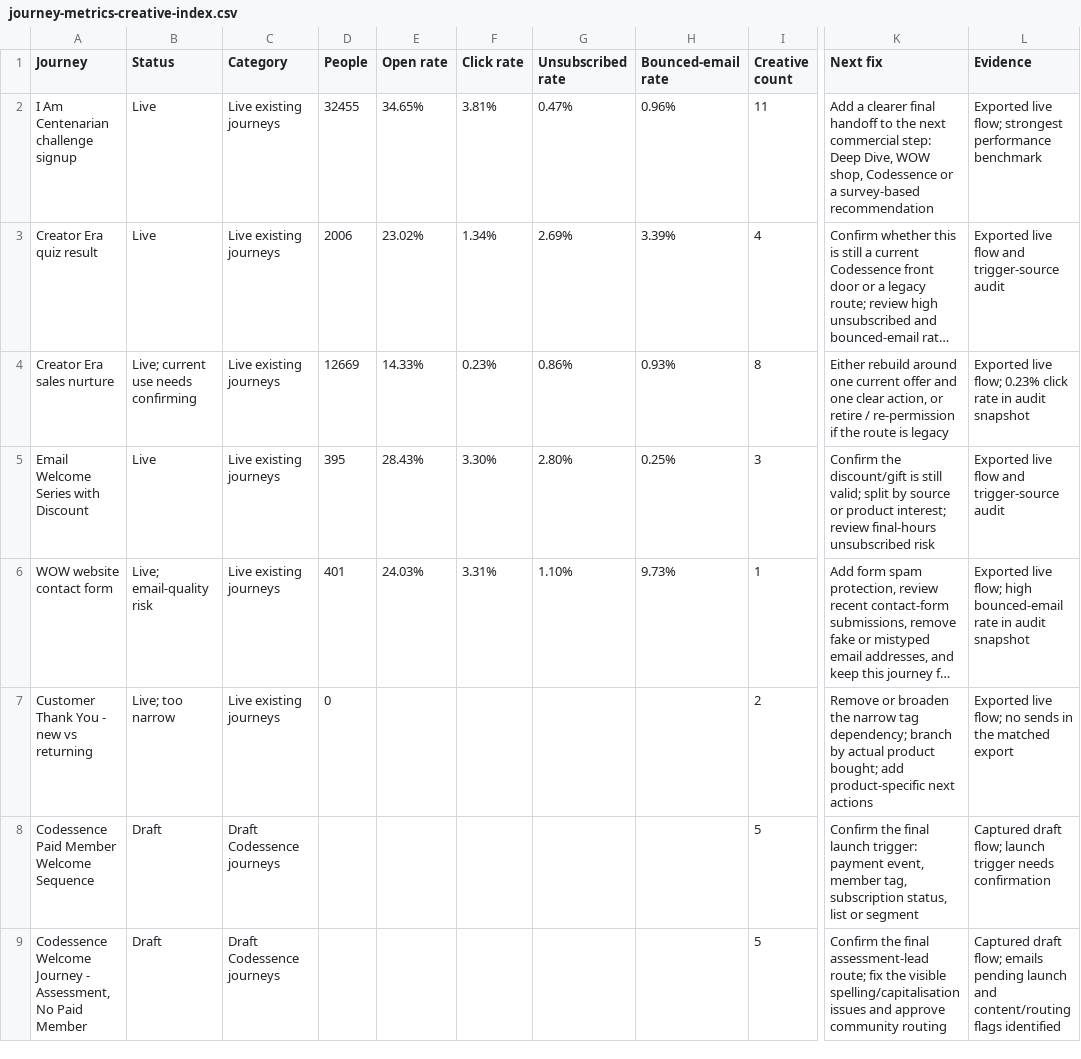
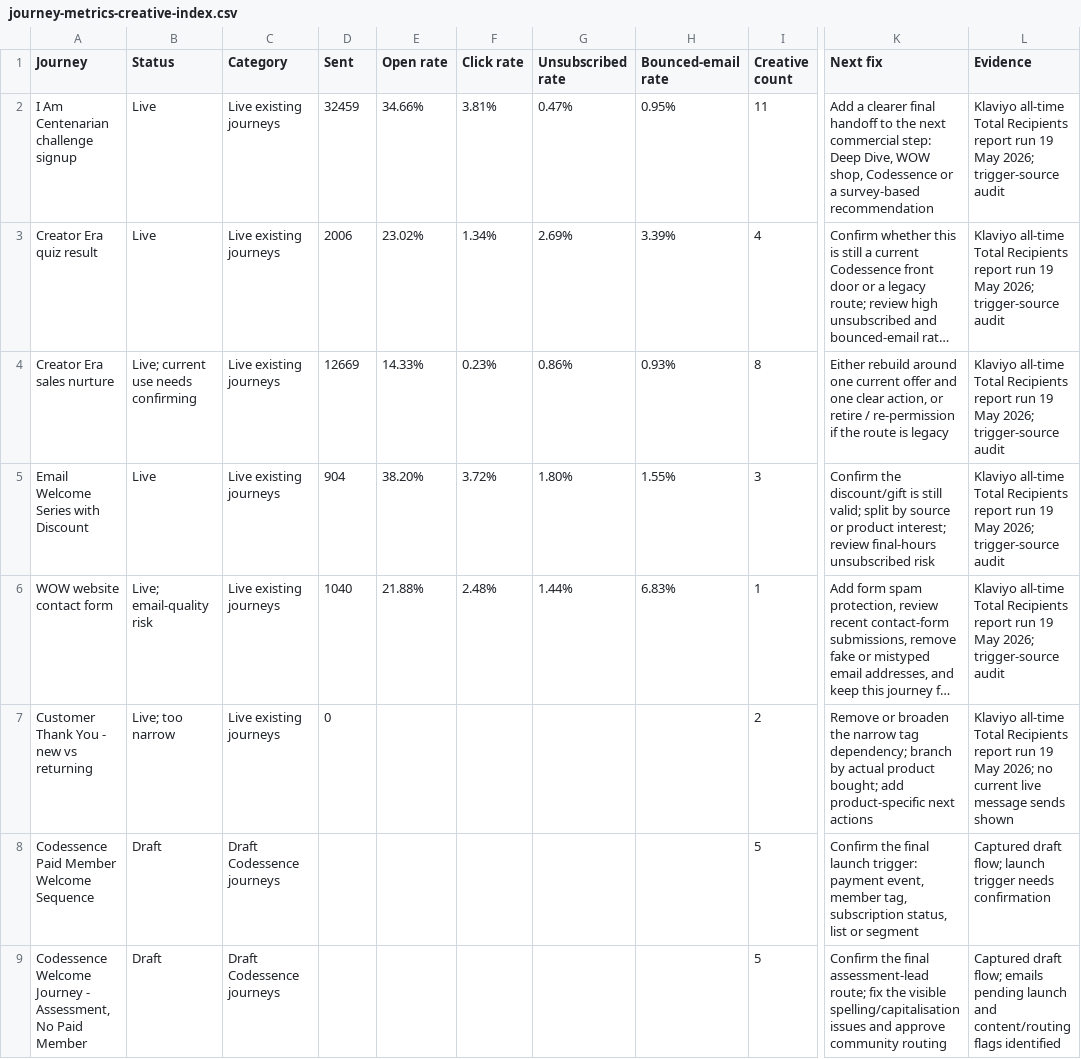
Before and after one commit to Grimhub/wow-klaviyo-visual-journey-board, a CSV file: journey-metrics-creative-index.csv, drawn as a sheet; only a part is shown, gaps mark what is left out; long unchanged cells end in …; the diff names each change by its address in the sheet, - before the commit and + after, or states it on an @@ line.

Commit message:
Update Klaviyo board with all-time sent metrics

```diff
--- a/journey-metrics-creative-index.csv
+++ b/journey-metrics-creative-index.csv
-D1: People
+D1: Sent
-D2 (Sent): 32455
+D2 (Sent): 32459
-E2 (Open rate): 34.65%
+E2 (Open rate): 34.66%
-H2 (Bounced-email rate): 0.96%
+H2 (Bounced-email rate): 0.95%
-L2 (Evidence): Exported live flow; strongest performance benchmark
+L2 (Evidence): Klaviyo all-time Total Recipients report run 19 May 2026; trigger-source audit
-L3 (Evidence): Exported live flow and trigger-source audit
+L3 (Evidence): Klaviyo all-time Total Recipients report run 19 May 2026; trigger-source audit
-L4 (Evidence): Exported live flow; 0.23% click rate in audit snapshot
+L4 (Evidence): Klaviyo all-time Total Recipients report run 19 May 2026; trigger-source audit
-D5 (Sent): 395
+D5 (Sent): 904
-E5 (Open rate): 28.43%
+E5 (Open rate): 38.20%
-F5 (Click rate): 3.30%
+F5 (Click rate): 3.72%
-G5 (Unsubscribed rate): 2.80%
+G5 (Unsubscribed rate): 1.80%
-H5 (Bounced-email rate): 0.25%
+H5 (Bounced-email rate): 1.55%
-L5 (Evidence): Exported live flow and trigger-source audit
+L5 (Evidence): Klaviyo all-time Total Recipients report run 19 May 2026; trigger-source audit
-D6 (Sent): 401
+D6 (Sent): 1040
-E6 (Open rate): 24.03%
+E6 (Open rate): 21.88%
-F6 (Click rate): 3.31%
+F6 (Click rate): 2.48%
-G6 (Unsubscribed rate): 1.10%
+G6 (Unsubscribed rate): 1.44%
-H6 (Bounced-email rate): 9.73%
+H6 (Bounced-email rate): 6.83%
-L6 (Evidence): Exported live flow; high bounced-email rate in audit snapshot
+L6 (Evidence): Klaviyo all-time Total Recipients report run 19 May 2026; trigger-source audit
-L7 (Evidence): Exported live flow; no sends in the matched export
+L7 (Evidence): Klaviyo all-time Total Recipients report run 19 May 2026; no current live message sends shown
```
Also changed, not shown: 2 other files.
